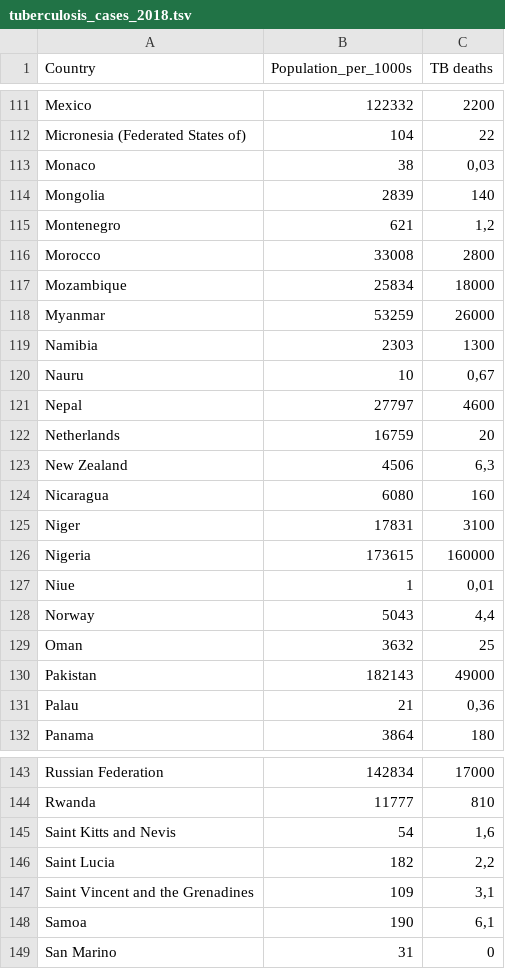
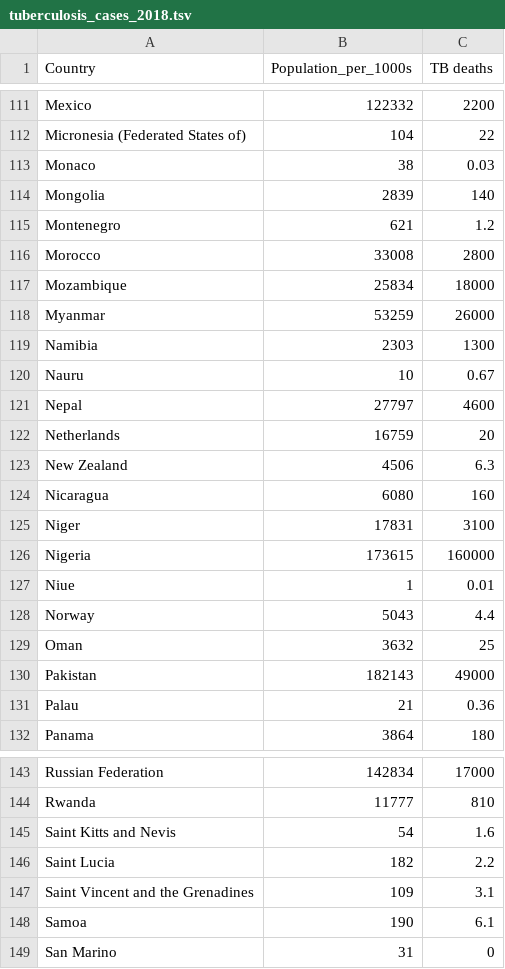
Before and after one commit to Juliarferraz/Programacao_para_Biociencias, a TSV file: TAC_2/Data/tuberculosis_cases_2018.tsv, drawn as a sheet; only a part is shown, gaps mark what is left out; the diff covers the shown part only.

```diff
--- a/TAC_2/Data/tuberculosis_cases_2018.tsv
+++ b/TAC_2/Data/tuberculosis_cases_2018.tsv
@@ -112,5 +112,5 @@ Mexico	122332	2200
 Micronesia (Federated States of)	104	22
-Monaco	38	0,03
+Monaco	38	0.03
 Mongolia	2839	140
-Montenegro	621	1,2
+Montenegro	621	1.2
 Morocco	33008	2800
@@ -119,6 +119,6 @@ Myanmar	53259	26000
 Namibia	2303	1300
-Nauru	10	0,67
+Nauru	10	0.67
 Nepal	27797	4600
 Netherlands	16759	20
-New Zealand	4506	6,3
+New Zealand	4506	6.3
 Nicaragua	6080	160
@@ -126,7 +126,7 @@ Niger	17831	3100
 Nigeria	173615	160000
-Niue	1	0,01
-Norway	5043	4,4
+Niue	1	0.01
+Norway	5043	4.4
 Oman	3632	25
 Pakistan	182143	49000
-Palau	21	0,36
+Palau	21	0.36
 Panama	3864	180
@@ -144,6 +144,6 @@ Russian Federation	142834	17000
 Rwanda	11777	810
-Saint Kitts and Nevis	54	1,6
-Saint Lucia	182	2,2
-Saint Vincent and the Grenadines	109	3,1
-Samoa	190	6,1
+Saint Kitts and Nevis	54	1.6
+Saint Lucia	182	2.2
+Saint Vincent and the Grenadines	109	3.1
+Samoa	190	6.1
 San Marino	31	0
```
Also changed, not shown: 14 edited cells elsewhere in this file, TAC_2/Sample/tuberculosis_cases_2018.tsv, 2 other files.
